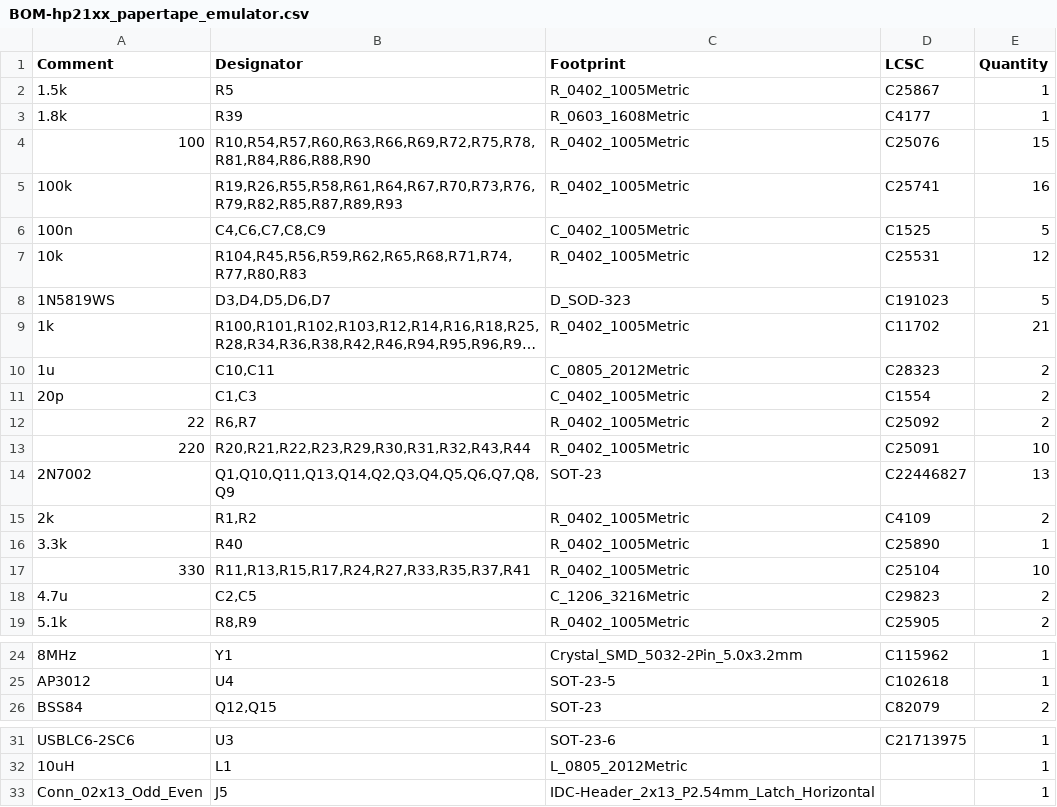
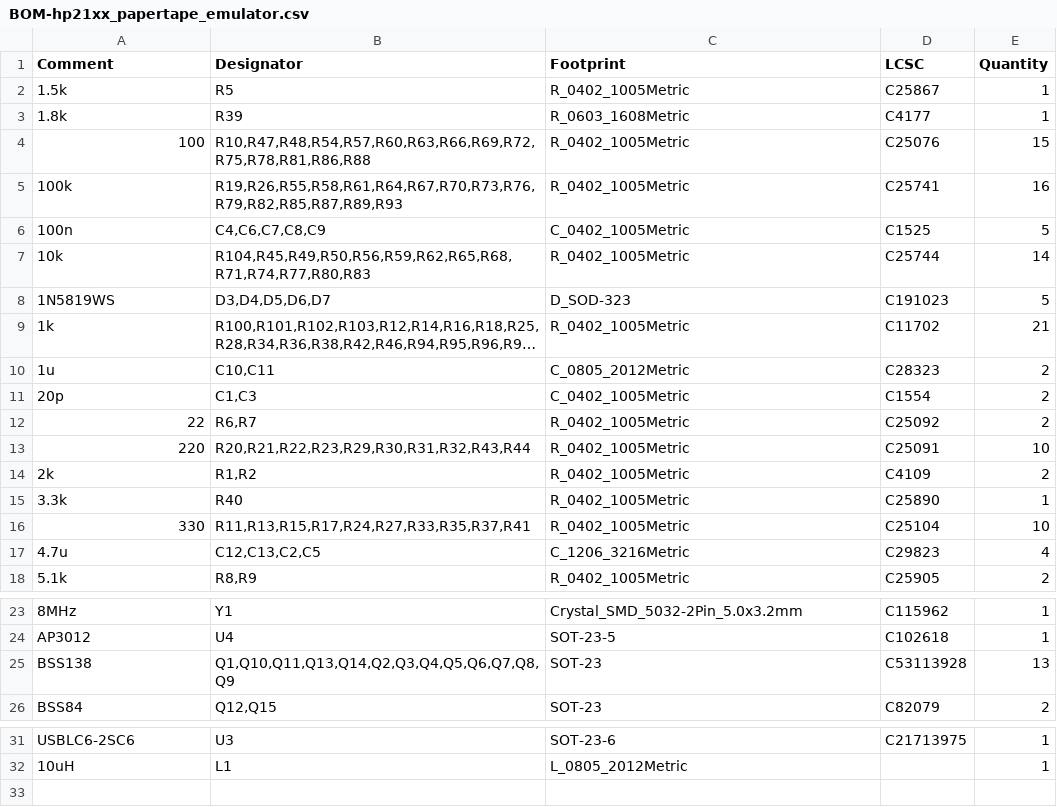
Before and after one commit to MattisLind/hp21xx_papertape_emulator, a CSV file: kicad/hp21xx_papertape_emulator/jlcpcb/production_files/BOM-hp21xx_papertape_emulator.csv, drawn as a sheet; only a part is shown, gaps mark what is left out; long unchanged cells end in ….

```diff
--- a/kicad/hp21xx_papertape_emulator/jlcpcb/production_files/BOM-hp21xx_papertape_emulator.csv
+++ b/kicad/hp21xx_papertape_emulator/jlcpcb/production_files/BOM-hp21xx_papertape_emulator.csv
@@ -3,6 +3,6 @@ Comment,Designator,Footprint,LCSC,Quantity
 1.8k,R39,R_0603_1608Metric,C4177,1
-100,"R10,R54,R57,R60,R63,R66,R69,R72,R75,R78,R81,R84,R86,R88,R90",R_0402_1005Metric,C25076,15
+100,"R10,R47,R48,R54,R57,R60,R63,R66,R69,R72,R75,R78,R81,R86,R88",R_0402_1005Metric,C25076,15
 100k,"R19,R26,R55,R58,R61,R64,R67,R70,R73,R76,R79,R82,R85,R87,R89,R93",R_0402_1005Metric,C25741,16
 100n,"C4,C6,C7,C8,C9",C_0402_1005Metric,C1525,5
-10k,"R104,R45,R56,R59,R62,R65,R68,R71,R74,R77,R80,R83",R_0402_1005Metric,C25531,12
+10k,"R104,R45,R49,R50,R56,R59,R62,R65,R68,R71,R74,R77,R80,R83",R_0402_1005Metric,C25744,14
 1N5819WS,"D3,D4,D5,D6,D7",D_SOD-323,C191023,5
@@ -13,3 +13,2 @@ Comment,Designator,Footprint,LCSC,Quantity
 220,"R20,R21,R22,R23,R29,R30,R31,R32,R43,R44",R_0402_1005Metric,C25091,10
-2N7002,"Q1,Q10,Q11,Q13,Q14,Q2,Q3,Q4,Q5,Q6,Q7,Q8,Q9",SOT-23,C22446827,13
 2k,"R1,R2",R_0402_1005Metric,C4109,2
@@ -17,3 +16,3 @@ Comment,Designator,Footprint,LCSC,Quantity
 330,"R11,R13,R15,R17,R24,R27,R33,R35,R37,R41",R_0402_1005Metric,C25104,10
-4.7u,"C2,C5",C_1206_3216Metric,C29823,2
+4.7u,"C12,C13,C2,C5",C_1206_3216Metric,C29823,4
 5.1k,"R8,R9",R_0402_1005Metric,C25905,2
@@ -25,2 +24,3 @@ Comment,Designator,Footprint,LCSC,Quantity
 AP3012,U4,SOT-23-5,C102618,1
+BSS138,"Q1,Q10,Q11,Q13,Q14,Q2,Q3,Q4,Q5,Q6,Q7,Q8,Q9",SOT-23,C53113928,13
 BSS84,"Q12,Q15",SOT-23,C82079,2
@@ -32,2 +32 @@ USBLC6-2SC6,U3,SOT-23-6,C21713975,1
 10uH,L1,L_0805_2012Metric,,1
-Conn_02x13_Odd_Even,J5,IDC-Header_2x13_P2.54mm_Latch_Horizontal,,1
```
Also changed, not shown: kicad/hp21xx_papertape_emulator/jlcpcb/production_files/CPL-hp21xx_papertape_emulator.csv, 4 other files.
